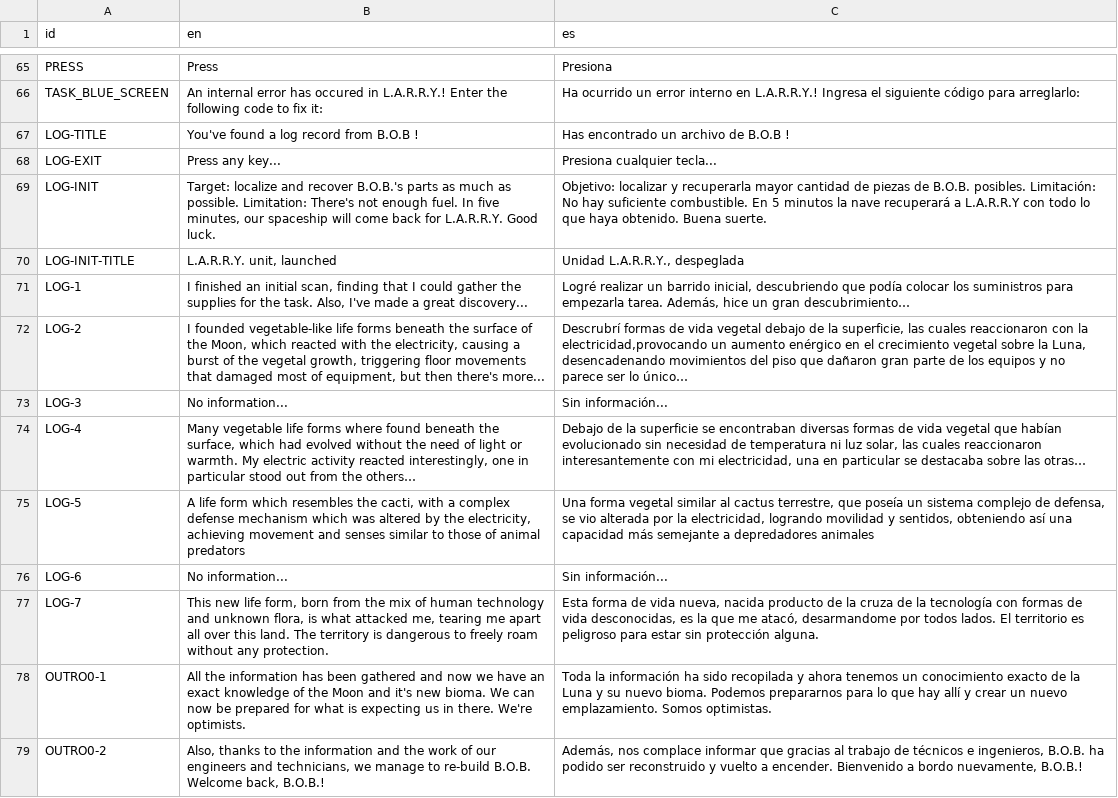
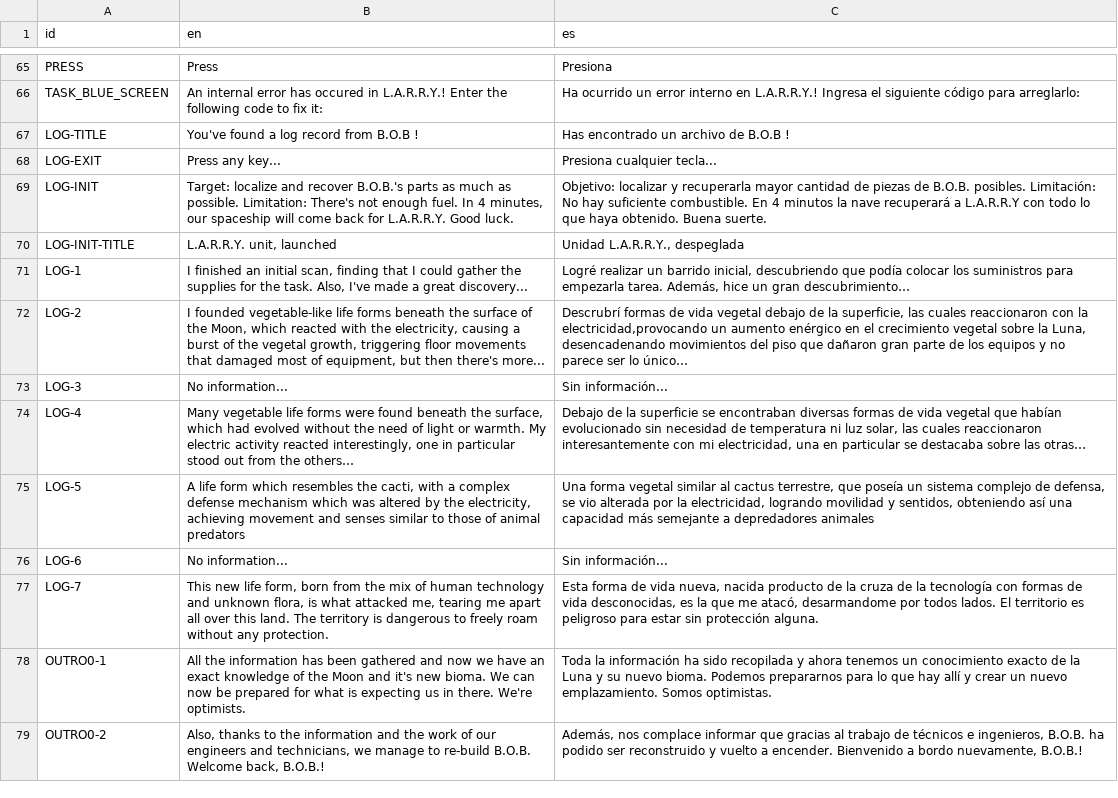
Before and after one commit to agustinoli/GodotWildJam49, a CSV file: addons/GameTemplate/Localization/Localization.csv, drawn as a sheet; only a part is shown, gaps mark what is left out.

```diff
--- a/addons/GameTemplate/Localization/Localization.csv
+++ b/addons/GameTemplate/Localization/Localization.csv
@@ -68,3 +68,3 @@ LOG-TITLE,"You've found a log record from B.O.B !","Has encontrado un archivo de
 LOG-EXIT,"Press any key...","Presiona cualquier tecla..."
-LOG-INIT,"Target: localize and recover B.O.B.'s parts as much as possible. Limitation: There's not enough fuel. In five minutes, our spaceship will come back for L.A.R.R.Y. Good luck.","Objetivo: localizar y recuperarla mayor cantidad de piezas de B.O.B. posibles. Limitación: No hay suficiente combustible. En 5 minutos la nave recuperará a L.A.R.R.Y con todo lo que haya obtenido. Buena suerte."
+LOG-INIT,"Target: localize and recover B.O.B.'s parts as much as possible. Limitation: There's not enough fuel. In 4 minutes, our spaceship will come back for L.A.R.R.Y. Good luck.","Objetivo: localizar y recuperarla mayor cantidad de piezas de B.O.B. posibles. Limitación: No hay suficiente combustible. En 4 minutos la nave recuperará a L.A.R.R.Y con todo lo que haya obtenido. Buena suerte."
 LOG-INIT-TITLE,"L.A.R.R.Y. unit, launched","Unidad L.A.R.R.Y., despeglada"
@@ -73,3 +73,3 @@ LOG-2,"I founded vegetable-like life forms beneath the surface of the Moon, whic
 LOG-3,"No information...","Sin información..."
-LOG-4,"Many vegetable life forms where found beneath the surface, which had evolved without the need of light or warmth. My electric activity reacted interestingly, one in particular stood out from the others…","Debajo de la superficie se encontraban diversas formas de vida vegetal que habían evolucionado sin necesidad de temperatura ni luz solar, las cuales reaccionaron interesantemente con mi electricidad, una en particular se destacaba sobre las otras…"
+LOG-4,"Many vegetable life forms were found beneath the surface, which had evolved without the need of light or warmth. My electric activity reacted interestingly, one in particular stood out from the others…","Debajo de la superficie se encontraban diversas formas de vida vegetal que habían evolucionado sin necesidad de temperatura ni luz solar, las cuales reaccionaron interesantemente con mi electricidad, una en particular se destacaba sobre las otras…"
 LOG-5,"A life form which resembles the cacti, with a complex defense mechanism which was altered by the electricity, achieving movement and senses similar to those of animal predators","Una forma vegetal similar al cactus terrestre, que poseía un sistema complejo de defensa, se vio alterada por la electricidad, logrando movilidad y sentidos, obteniendo así una capacidad más semejante a depredadores animales"
```
Also changed, not shown: 10 other files.
